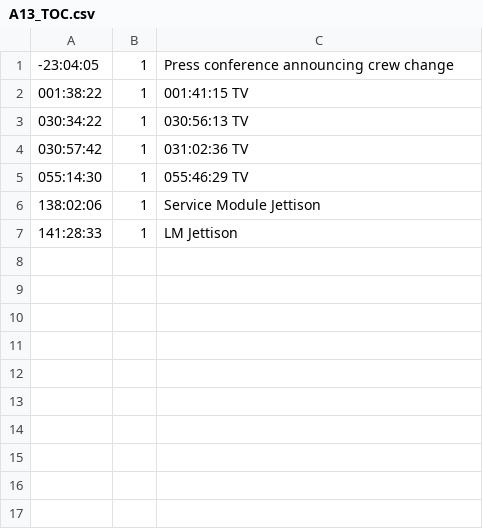
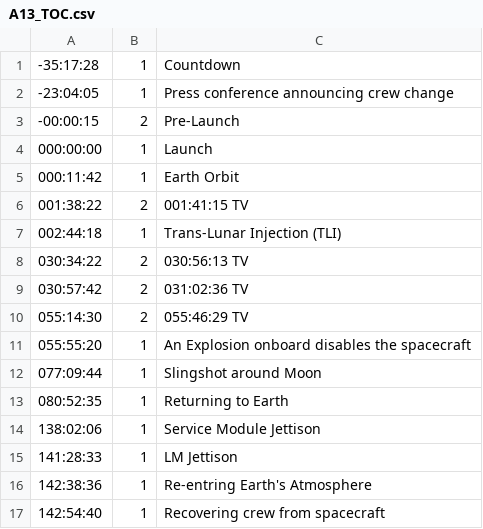
Before and after one commit to bfeist/Apollo_13, a CSV file: MISSION_DATA/A13_TOC.csv, drawn as a sheet.

```diff
--- a/MISSION_DATA/A13_TOC.csv
+++ b/MISSION_DATA/A13_TOC.csv
@@ -1,7 +1,17 @@
+-35:17:28|1|Countdown
 -23:04:05|1|Press conference announcing crew change
-001:38:22|1|001:41:15 TV
-030:34:22|1|030:56:13 TV
-030:57:42|1|031:02:36 TV
-055:14:30|1|055:46:29 TV
+-00:00:15|2|Pre-Launch
+000:00:00|1|Launch
+000:11:42|1|Earth Orbit
+001:38:22|2|001:41:15 TV
+002:44:18|1|Trans-Lunar Injection (TLI)
+030:34:22|2|030:56:13 TV
+030:57:42|2|031:02:36 TV
+055:14:30|2|055:46:29 TV
+055:55:20|1|An Explosion onboard disables the spacecraft
+077:09:44|1|Slingshot around Moon
+080:52:35|1|Returning to Earth
 138:02:06|1|Service Module Jettison
 141:28:33|1|LM Jettison
+142:38:36|1|Re-entring Earth's Atmosphere
+142:54:40|1|Recovering crew from spacecraft
```
Also changed, not shown: _website/_webroot/13/indexes/missionStagesData.csv, 8 other files.
